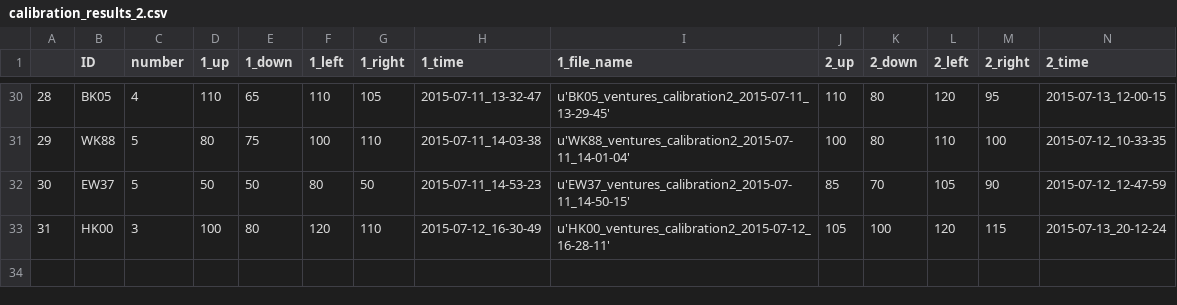
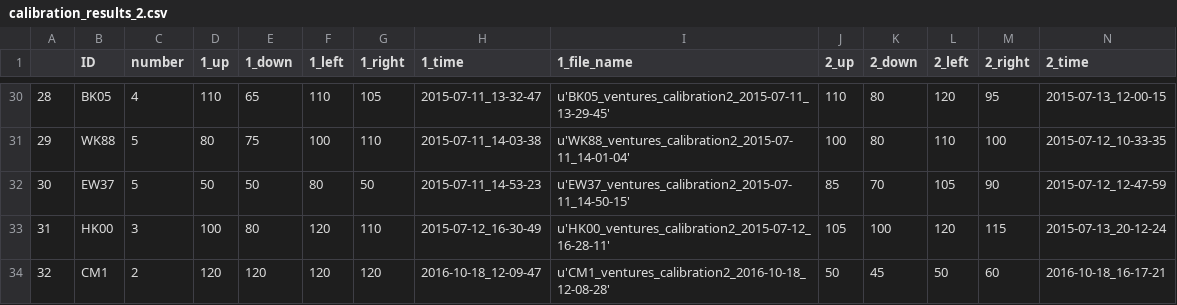
Before and after one commit to BrainTech/openbci, a CSV file: exps/ventures/data/calibration_results_2.csv, drawn as a sheet; only a part is shown, gaps mark what is left out; rows hold the shown columns only; the diff names each change by its address in the sheet, - before the commit and + after, or states it on an @@ line.

```diff
--- a/exps/ventures/data/calibration_results_2.csv
+++ b/exps/ventures/data/calibration_results_2.csv
+row 34: 32 | CM1 | 2 | 120 | 120 | 120 | 120 | 2016-10-18_12-09-47 | u'CM1_ventures_calibration2_2016-10-18_12-08-28' | 50 | 45 | 50 | 60 | 2016-10-18_16-17-21
```
Also changed, not shown: exps/ventures/data/baseline_results.csv, exps/ventures/data/calibration_results.csv.
